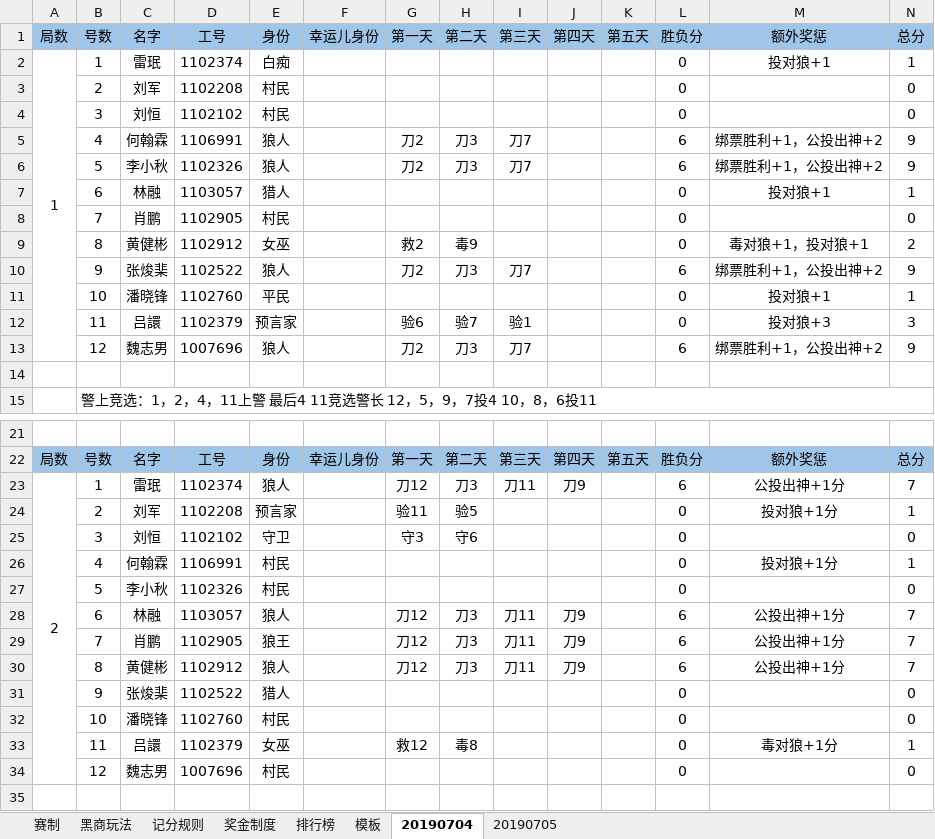
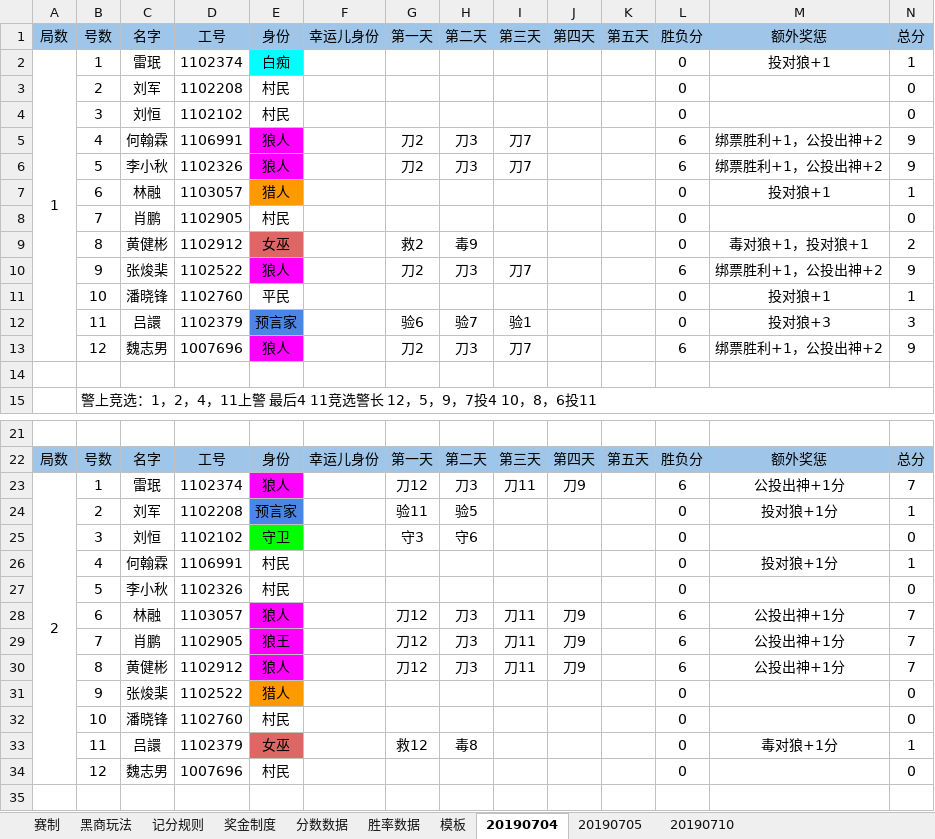
Before and after one commit to Redemptionme/wolfTools, an Excel workbook: wolfTools/read.xlsx, sheet 20190704, drawn as a sheet; only a part is shown, gaps mark what is left out; values as stored, in another font and other column widths than the file's, no borders; charts and pictures not drawn; the diff covers the shown part only; the diff names each change by its address in the sheet, - before the commit and + after, or states it on an @@ line.

```diff
--- a/wolfTools/read.xlsx (sheet 20190704)
+++ b/wolfTools/read.xlsx (sheet 20190704)
-sheet tab: 排行榜
+sheet tab: 分数数据
+sheet tab: 胜率数据
+sheet tab: 20190710
-E2 fill: none
+E2 fill: #00FFFF
-E5:E6 fill: none
+E5:E6 fill: #FF00FF
-E7 fill: none
+E7 fill: #FF9900
-E9 fill: none
+E9 fill: #E06666
-E10 fill: none
+E10 fill: #FF00FF
-E12 fill: none
+E12 fill: #4A86E8
-E13 fill: none
+E13 fill: #FF00FF
-E23 fill: none
+E23 fill: #FF00FF
-E24 fill: none
+E24 fill: #4A86E8
-E25 fill: none
+E25 fill: #00FF00
-E28:E30 fill: none
+E28:E30 fill: #FF00FF
-E31 fill: none
+E31 fill: #FF9900
-E33 fill: none
+E33 fill: #E06666
```
Also changed, not shown: cell formats elsewhere in this sheet, sheet 分数数据, sheet 20190705, sheet 模板, sheet 奖金制度, charts or pictures, wolfTools/OutRank.xlsx, 6 other files.
